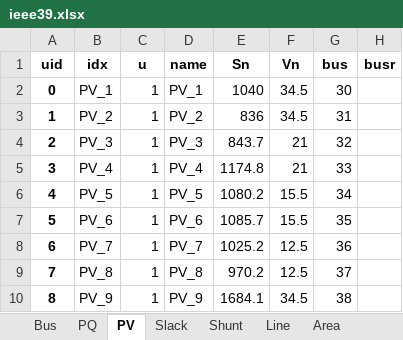
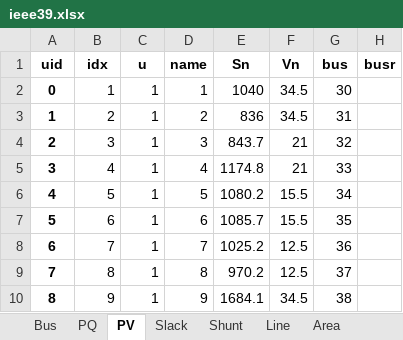
Before and after one commit to shebuxin/andes, an Excel workbook: jwang/case/ieee39.xlsx, sheet PV, drawn as a sheet; only a part is shown; values as stored, in another font and other column widths than the file's, no borders; the diff names each change by its address in the sheet, - before the commit and + after, or states it on an @@ line.

```diff
--- a/jwang/case/ieee39.xlsx (sheet PV)
+++ b/jwang/case/ieee39.xlsx (sheet PV)
-B2 (idx): PV_1
+B2 (idx): 1
-D2 (name): PV_1
+D2 (name): 1
-B3 (idx): PV_2
+B3 (idx): 2
-D3 (name): PV_2
+D3 (name): 2
-B4 (idx): PV_3
+B4 (idx): 3
-D4 (name): PV_3
+D4 (name): 3
-B5 (idx): PV_4
+B5 (idx): 4
-D5 (name): PV_4
+D5 (name): 4
-B6 (idx): PV_5
+B6 (idx): 5
-D6 (name): PV_5
+D6 (name): 5
-B7 (idx): PV_6
+B7 (idx): 6
-D7 (name): PV_6
+D7 (name): 6
-B8 (idx): PV_7
+B8 (idx): 7
-D8 (name): PV_7
+D8 (name): 7
-B9 (idx): PV_8
+B9 (idx): 8
-D9 (name): PV_8
+D9 (name): 8
-B10 (idx): PV_9
+B10 (idx): 9
-D10 (name): PV_9
+D10 (name): 9
```
Also changed, not shown: sheet PQ, sheet GENROU, sheet TGOV1N, sheet Slack, other sheet tabs, 5 other files.
